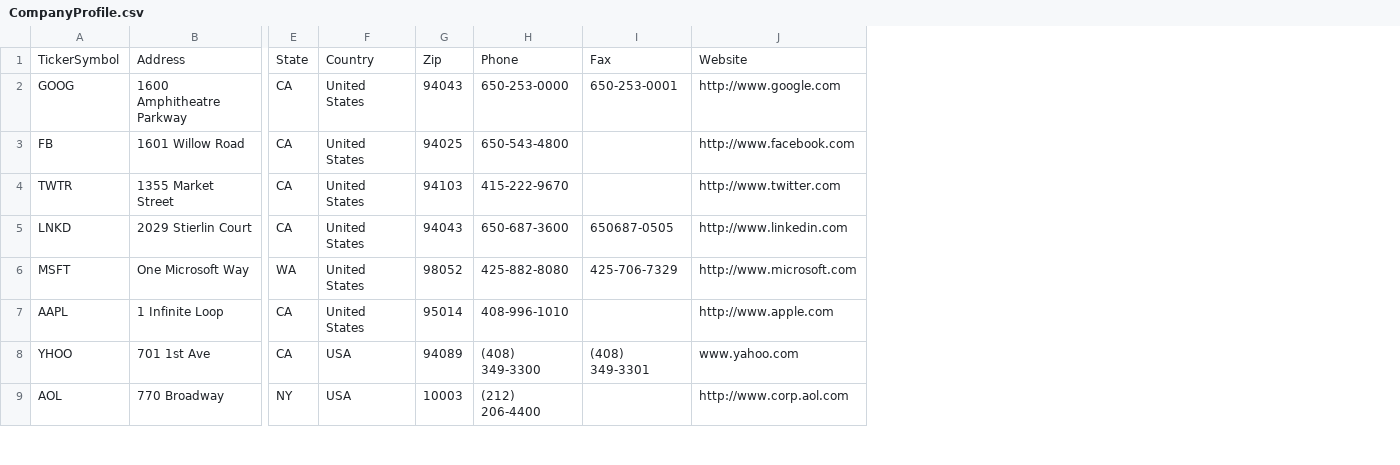
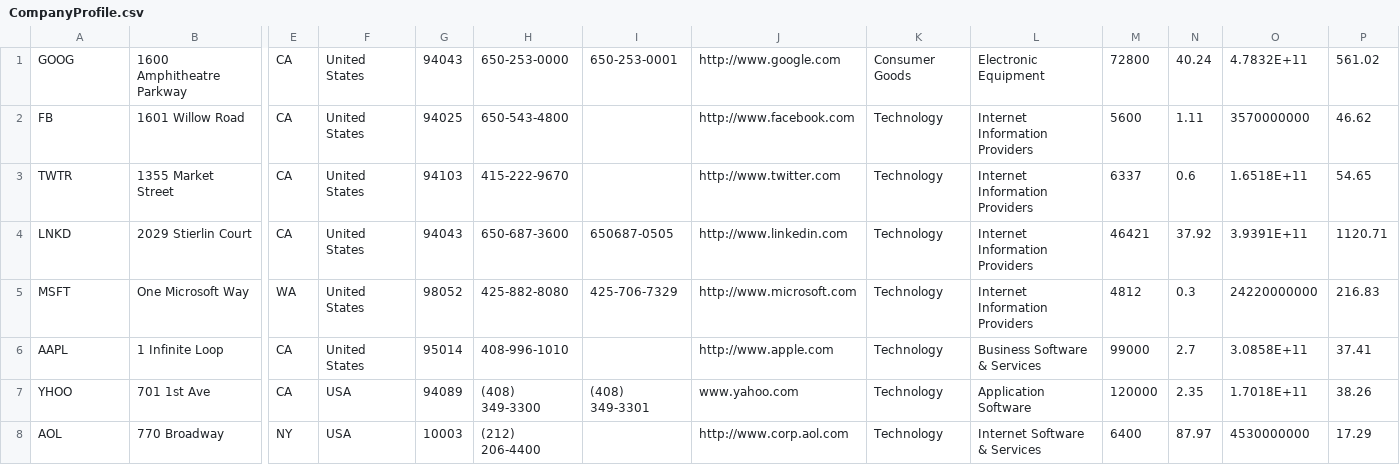
Before and after one commit to xd1313113/CS292StockPricePredictor, a CSV file: Data/CompanyProfile.csv, drawn as a sheet; only a part is shown, gaps mark what is left out; removed rows and columns are numbered as before the commit, all else as after; rows hold the shown columns only; the diff names each change by its address in the sheet, - before the commit and + after, or states it on an @@ line.

Commit message:
Updated data files

```diff
--- a/Data/CompanyProfile.csv
+++ b/Data/CompanyProfile.csv
+column K, rows 1-8: Consumer Goods | Technology | Technology | Technology | Technology | Technology | Technology | Technology
+column L, rows 1-8: Electronic Equipment | Internet Information Providers | Internet Information Providers | Internet Information Providers | Internet Information Providers | Business Software & Services | Application Software | Internet Software & Services
+column M, rows 1-8: 72800 | 5600 | 6337 | 46421 | 4812 | 99000 | 120000 | 6400
+column N, rows 1-8: 40.24 | 1.11 | 0.6 | 37.92 | 0.3 | 2.7 | 2.35 | 87.97
+column O, rows 1-8: 4.7832E+11 | 3570000000 | 1.6518E+11 | 3.9391E+11 | 24220000000 | 3.0858E+11 | 1.7018E+11 | 4530000000
+column P, rows 1-8: 561.02 | 46.62 | 54.65 | 1120.71 | 216.83 | 37.41 | 38.26 | 17.29
-row 1: TickerSymbol | Address | State | Country | Zip | Phone | Fax | Website
```
Also changed, not shown: Data/dailystockprice.csv, 1 other file.
